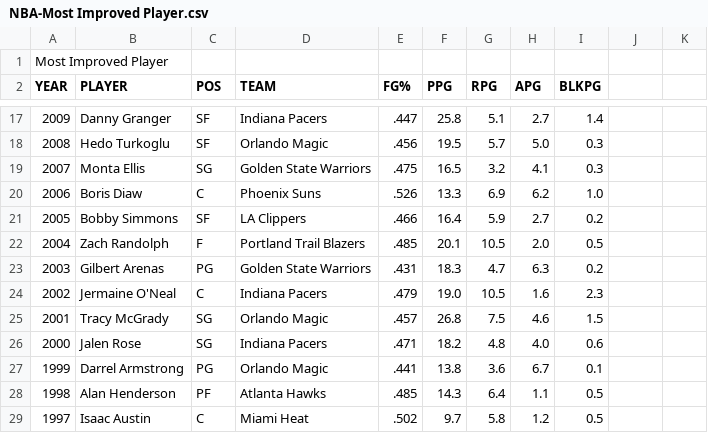
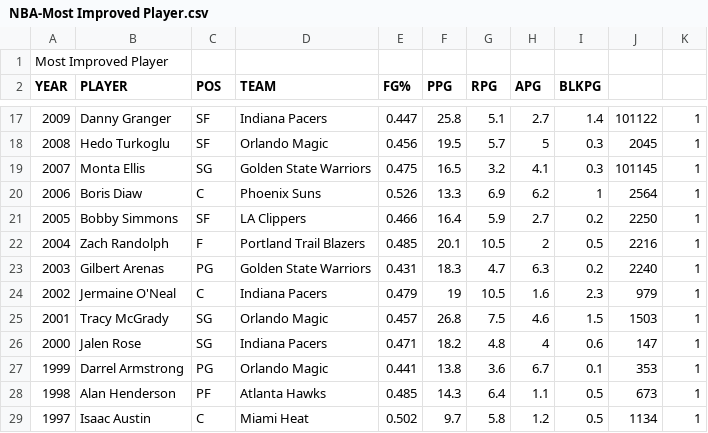
Before and after one commit to jclimix/nba-goat-calculator, a CSV file: Excel Books/NBA-Most Improved Player.csv, drawn as a sheet; only a part is shown, gaps mark what is left out; the diff covers the shown part only.

```diff
--- a/Excel Books/NBA-Most Improved Player.csv
+++ b/Excel Books/NBA-Most Improved Player.csv
@@ -17,13 +17,13 @@ YEAR,PLAYER,POS,TEAM,FG%,PPG,RPG,APG,BLKPG
-2009,Danny Granger,SF,Indiana Pacers,.447,25.8,5.1,2.7,1.4
-2008,Hedo Turkoglu,SF,Orlando Magic,.456,19.5,5.7,5.0,0.3
-2007,Monta Ellis,SG,Golden State Warriors,.475,16.5,3.2,4.1,0.3
-2006,Boris Diaw,C,Phoenix Suns,.526,13.3,6.9,6.2,1.0
-2005,Bobby Simmons,SF,LA Clippers,.466,16.4,5.9,2.7,0.2
-2004,Zach Randolph,F,Portland Trail Blazers,.485,20.1,10.5,2.0,0.5
-2003,Gilbert Arenas,PG,Golden State Warriors,.431,18.3,4.7,6.3,0.2
-2002,Jermaine O'Neal,C,Indiana Pacers,.479,19.0,10.5,1.6,2.3
-2001,Tracy McGrady,SG,Orlando Magic,.457,26.8,7.5,4.6,1.5
-2000,Jalen Rose,SG,Indiana Pacers,.471,18.2,4.8,4.0,0.6
-1999,Darrel Armstrong,PG,Orlando Magic,.441,13.8,3.6,6.7,0.1
-1998,Alan Henderson,PF,Atlanta Hawks,.485,14.3,6.4,1.1,0.5
-1997,Isaac Austin,C,Miami Heat,.502,9.7,5.8,1.2,0.5
+2009,Danny Granger,SF,Indiana Pacers,0.447,25.8,5.1,2.7,1.4,101122,1
+2008,Hedo Turkoglu,SF,Orlando Magic,0.456,19.5,5.7,5,0.3,2045,1
+2007,Monta Ellis,SG,Golden State Warriors,0.475,16.5,3.2,4.1,0.3,101145,1
+2006,Boris Diaw,C,Phoenix Suns,0.526,13.3,6.9,6.2,1,2564,1
+2005,Bobby Simmons,SF,LA Clippers,0.466,16.4,5.9,2.7,0.2,2250,1
+2004,Zach Randolph,F,Portland Trail Blazers,0.485,20.1,10.5,2,0.5,2216,1
+2003,Gilbert Arenas,PG,Golden State Warriors,0.431,18.3,4.7,6.3,0.2,2240,1
+2002,Jermaine O'Neal,C,Indiana Pacers,0.479,19,10.5,1.6,2.3,979,1
+2001,Tracy McGrady,SG,Orlando Magic,0.457,26.8,7.5,4.6,1.5,1503,1
+2000,Jalen Rose,SG,Indiana Pacers,0.471,18.2,4.8,4,0.6,147,1
+1999,Darrel Armstrong,PG,Orlando Magic,0.441,13.8,3.6,6.7,0.1,353,1
+1998,Alan Henderson,PF,Atlanta Hawks,0.485,14.3,6.4,1.1,0.5,673,1
+1997,Isaac Austin,C,Miami Heat,0.502,9.7,5.8,1.2,0.5,1134,1
```
Also changed, not shown: 80 edited cells elsewhere in this file, Excel Books/NBA-6MOY.csv, Excel Books/NBA-All-Star MVP.csv, 30 other files.
